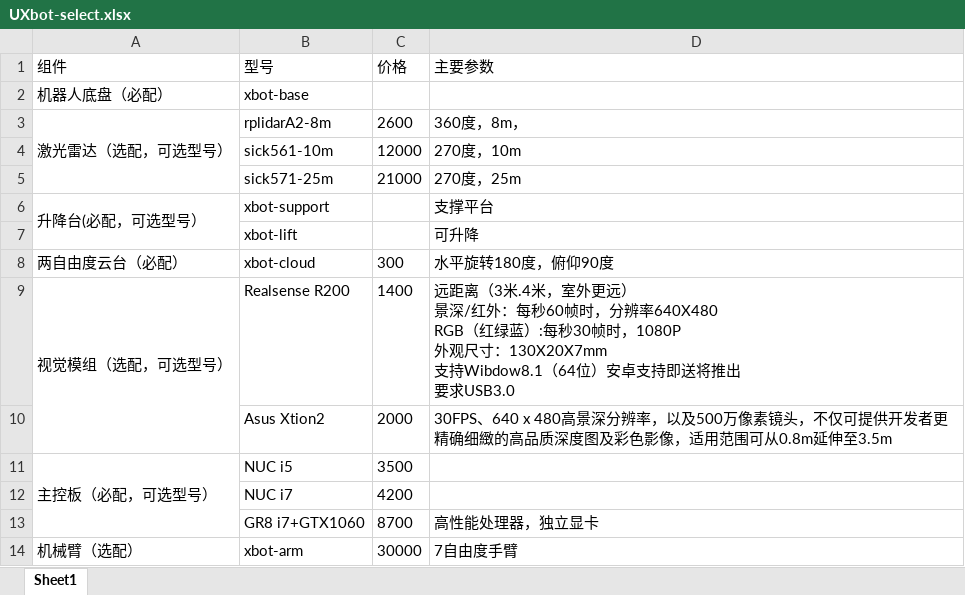
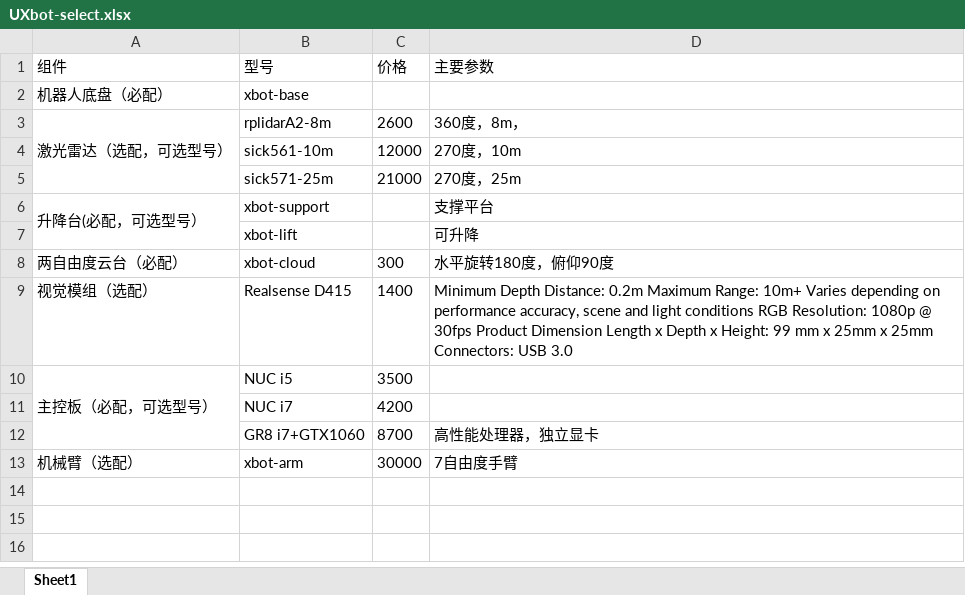
Before and after one commit to yowlings/xbot2_info, an Excel workbook: UXbot-select.xlsx, sheet Sheet1, drawn as a sheet; values as stored, in another font and other column widths than the file's, no borders; removed rows and columns are numbered as before the commit, all else as after; ↵ is a line break in a cell; the diff names each change by its address in the sheet, - before the commit and + after, or states it on an @@ line.

```diff
--- a/UXbot-select.xlsx (sheet Sheet1)
+++ b/UXbot-select.xlsx (sheet Sheet1)
-row 9: 视觉模组（选配，可选型号） | Realsense R200 | 1400 | 远距离（3米.4米，室外更远） ↵ 景深/红外：每秒60帧时，分辨率640X480 ↵ RGB（红绿蓝）:每秒30帧时，1080P ↵ 外观尺寸：130X20X7mm ↵ 支持Wibdow8.1（64位）安卓支持即送将推出 ↵ 要求USB3.0
-row 10:  | Asus Xtion2 | 2000 | 30FPS、640 x 480高景深分辨率，以及500万像素镜头，不仅可提供开发者更精确细緻的高品质深度图及彩色影像，适用范围可从0.8m延伸至3.5m
+row 9: 视觉模组（选配） | Realsense D415 | 1400 | Minimum Depth Distance: 0.2m Maximum Range: 10m+ Varies depending on performance accuracy, scene and light conditions RGB Resolution: 1080p @ 30fps Product Dimension Length x Depth x Height: 99 mm x 25mm x 25mm Connectors: USB 3.0
```
Also changed, not shown: 1 other file.
